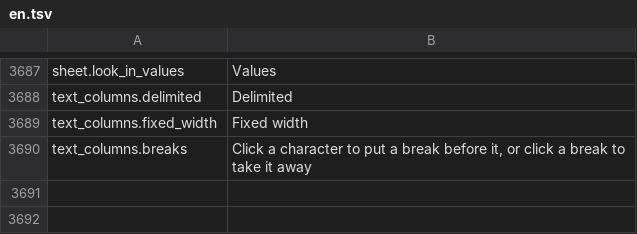
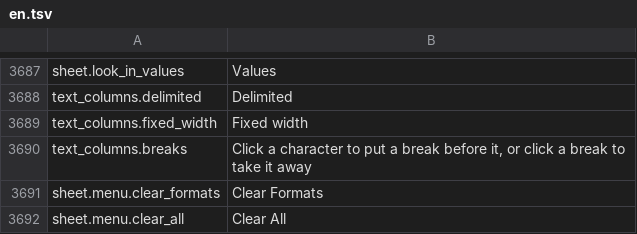
Before and after one commit to jade-rs/jade-office, a TSV file: crates/jade-gpui-app/i18n/en.tsv, drawn as a sheet; only a part is shown, gaps mark what is left out.

```diff
--- a/crates/jade-gpui-app/i18n/en.tsv
+++ b/crates/jade-gpui-app/i18n/en.tsv
@@ -3690 +3690,3 @@ text_columns.fixed_width	Fixed width
 text_columns.breaks	Click a character to put a break before it, or click a break to take it away
+sheet.menu.clear_formats	Clear Formats
+sheet.menu.clear_all	Clear All
```
Also changed, not shown: crates/jade-gpui-app/i18n/ja.tsv, 5 other files.
